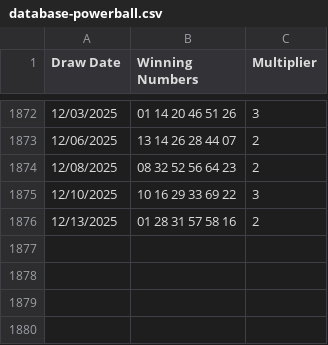
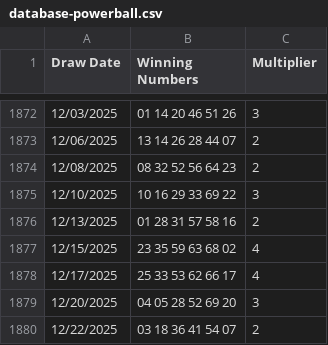
Before and after one commit to PowerPredictaAI/powerlottoau, a CSV file: public/database-powerball.csv, drawn as a sheet; only a part is shown, gaps mark what is left out; the diff names each change by its address in the sheet, - before the commit and + after, or states it on an @@ line.

```diff
--- a/public/database-powerball.csv
+++ b/public/database-powerball.csv
+row 1877: 12/15/2025 | 23 35 59 63 68 02 | 4
+row 1878: 12/17/2025 | 25 33 53 62 66 17 | 4
+row 1879: 12/20/2025 | 04 05 28 52 69 20 | 3
+row 1880: 12/22/2025 | 03 18 36 41 54 07 | 2
```
